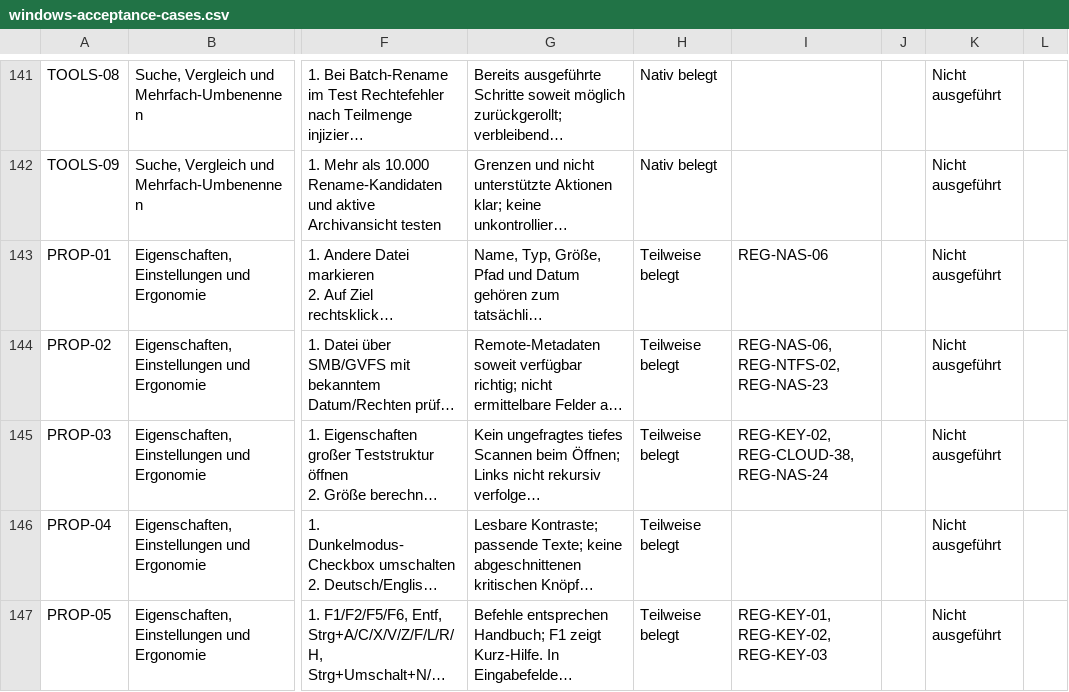
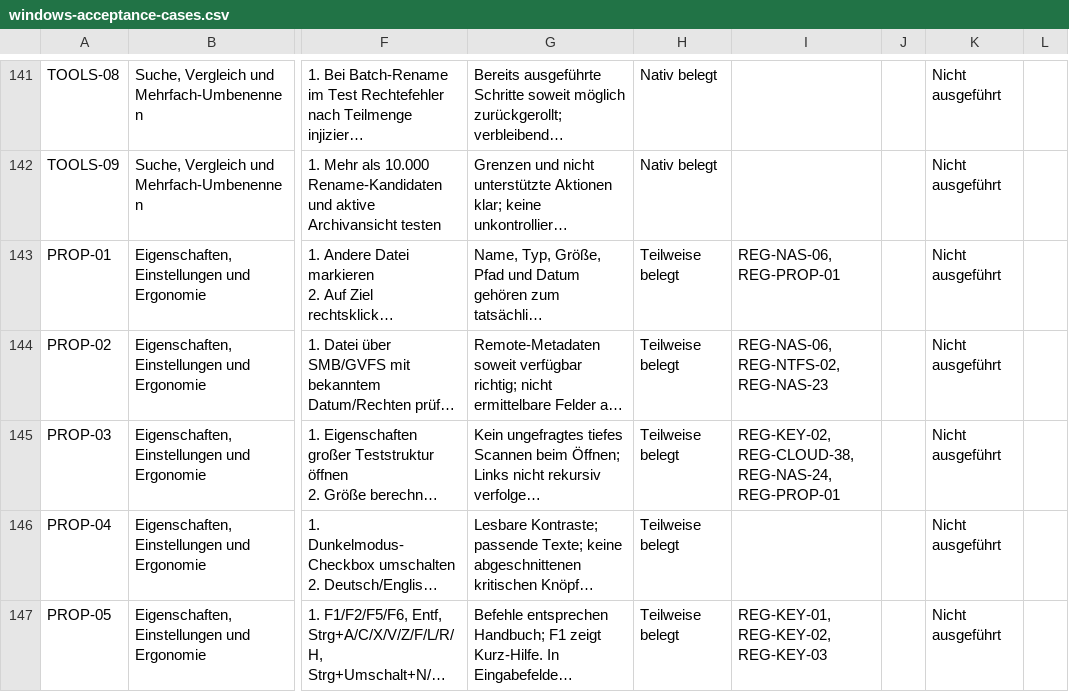
Before and after one commit to Niclas85/OpenCommander, a CSV file: docs/windows-acceptance-cases.csv, drawn as a sheet; only a part is shown, gaps mark what is left out; long unchanged cells end in …; the diff names each change by its address in the sheet, - before the commit and + after, or states it on an @@ line.

```diff
--- a/docs/windows-acceptance-cases.csv
+++ b/docs/windows-acceptance-cases.csv
-I143: REG-NAS-06
+I143: REG-NAS-06, REG-PROP-01
-I145: REG-KEY-02, REG-CLOUD-38, REG-NAS-24
+I145: REG-KEY-02, REG-CLOUD-38, REG-NAS-24, REG-PROP-01
```
Also changed, not shown: 3 other files.
